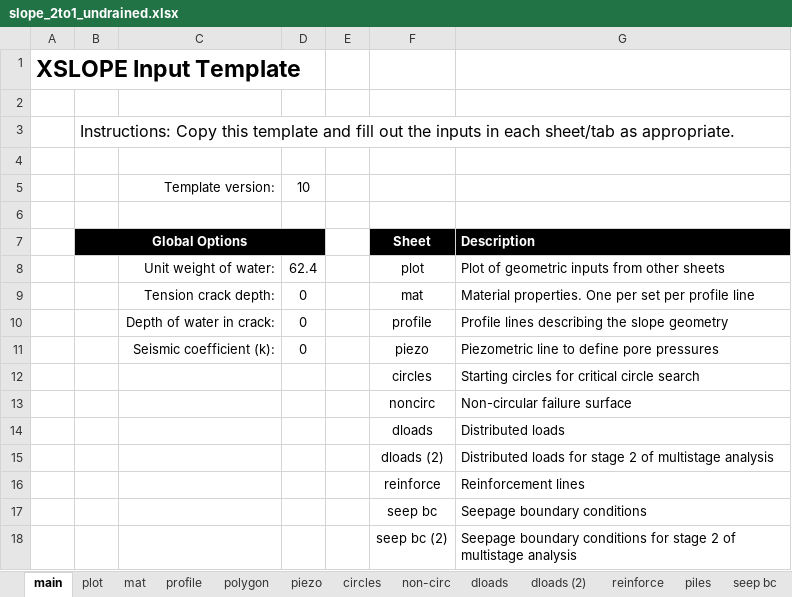
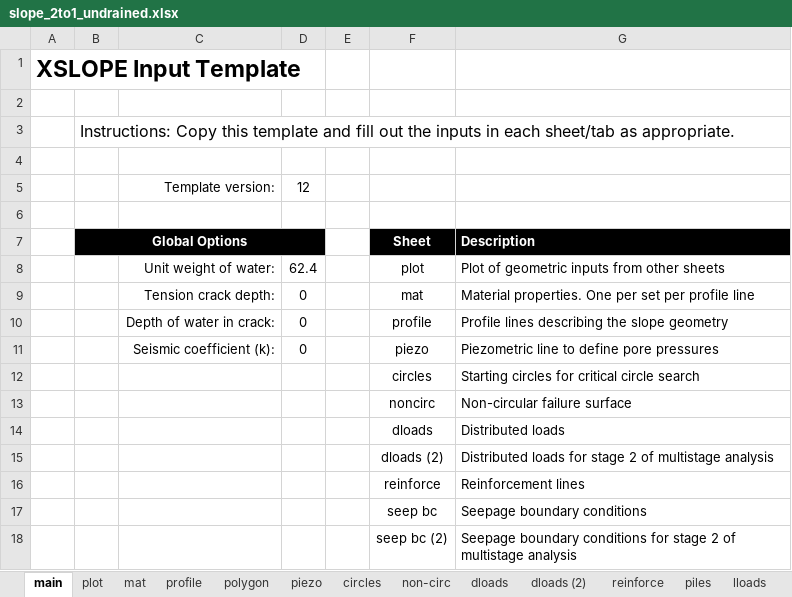
Before and after one commit to njones61/xslope, an Excel workbook: inputs/slope_2to1_undrained.xlsx, sheet main, drawn as a sheet; values as stored, in another font and other column widths than the file's, no borders; the diff names each change by its address in the sheet, - before the commit and + after, or states it on an @@ line.

```diff
--- a/inputs/slope_2to1_undrained.xlsx (sheet main)
+++ b/inputs/slope_2to1_undrained.xlsx (sheet main)
+sheet tab: lloads
-D5: 10
+D5: 12
```
Also changed, not shown: sheet mat, sheet reinforce, sheet circles, sheet piles, charts or pictures, 4 other files.
